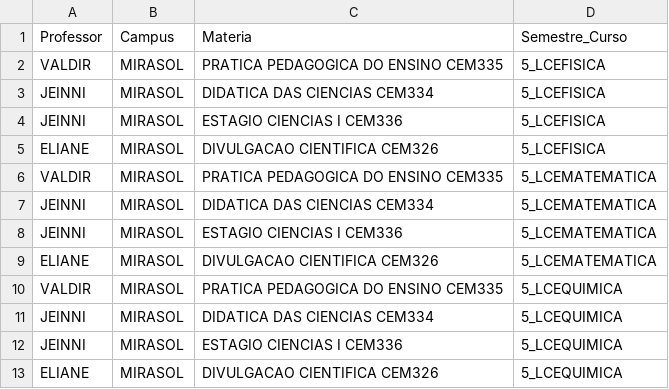
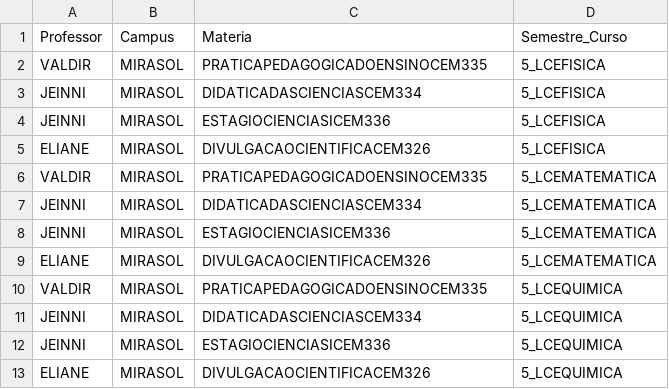
Before and after one commit to gustavor10silva/ppgmne_mnum7125_artigo, a CSV file: dados/materias_comuns.csv, drawn as a sheet.

```diff
--- a/dados/materias_comuns.csv
+++ b/dados/materias_comuns.csv
@@ -1,13 +1,13 @@
 Professor,Campus,Materia,Semestre_Curso
-VALDIR,MIRASOL,PRATICA PEDAGOGICA DO ENSINO CEM335,5_LCEFISICA
-JEINNI,MIRASOL,DIDATICA DAS CIENCIAS CEM334,5_LCEFISICA
-JEINNI,MIRASOL,ESTAGIO CIENCIAS I CEM336,5_LCEFISICA
-ELIANE,MIRASOL,DIVULGACAO CIENTIFICA CEM326,5_LCEFISICA
-VALDIR,MIRASOL,PRATICA PEDAGOGICA DO ENSINO CEM335,5_LCEMATEMATICA
-JEINNI,MIRASOL,DIDATICA DAS CIENCIAS CEM334,5_LCEMATEMATICA
-JEINNI,MIRASOL,ESTAGIO CIENCIAS I CEM336,5_LCEMATEMATICA
-ELIANE,MIRASOL,DIVULGACAO CIENTIFICA CEM326,5_LCEMATEMATICA
-VALDIR,MIRASOL,PRATICA PEDAGOGICA DO ENSINO CEM335,5_LCEQUIMICA
-JEINNI,MIRASOL,DIDATICA DAS CIENCIAS CEM334,5_LCEQUIMICA
-JEINNI,MIRASOL,ESTAGIO CIENCIAS I CEM336,5_LCEQUIMICA
-ELIANE,MIRASOL,DIVULGACAO CIENTIFICA CEM326,5_LCEQUIMICA
+VALDIR,MIRASOL,PRATICAPEDAGOGICADOENSINOCEM335,5_LCEFISICA
+JEINNI,MIRASOL,DIDATICADASCIENCIASCEM334,5_LCEFISICA
+JEINNI,MIRASOL,ESTAGIOCIENCIASICEM336,5_LCEFISICA
+ELIANE,MIRASOL,DIVULGACAOCIENTIFICACEM326,5_LCEFISICA
+VALDIR,MIRASOL,PRATICAPEDAGOGICADOENSINOCEM335,5_LCEMATEMATICA
+JEINNI,MIRASOL,DIDATICADASCIENCIASCEM334,5_LCEMATEMATICA
+JEINNI,MIRASOL,ESTAGIOCIENCIASICEM336,5_LCEMATEMATICA
+ELIANE,MIRASOL,DIVULGACAOCIENTIFICACEM326,5_LCEMATEMATICA
+VALDIR,MIRASOL,PRATICAPEDAGOGICADOENSINOCEM335,5_LCEQUIMICA
+JEINNI,MIRASOL,DIDATICADASCIENCIASCEM334,5_LCEQUIMICA
+JEINNI,MIRASOL,ESTAGIOCIENCIASICEM336,5_LCEQUIMICA
+ELIANE,MIRASOL,DIVULGACAOCIENTIFICACEM326,5_LCEQUIMICA
```
Also changed, not shown: dados/hora_aula_materia.csv, dados/professores_materias.csv, 10 other files.
